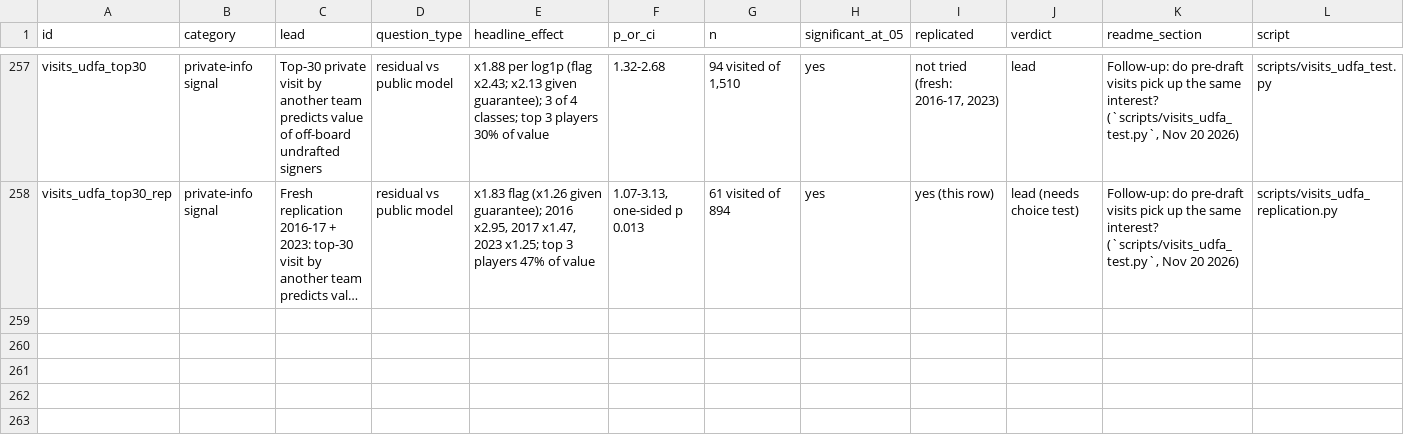
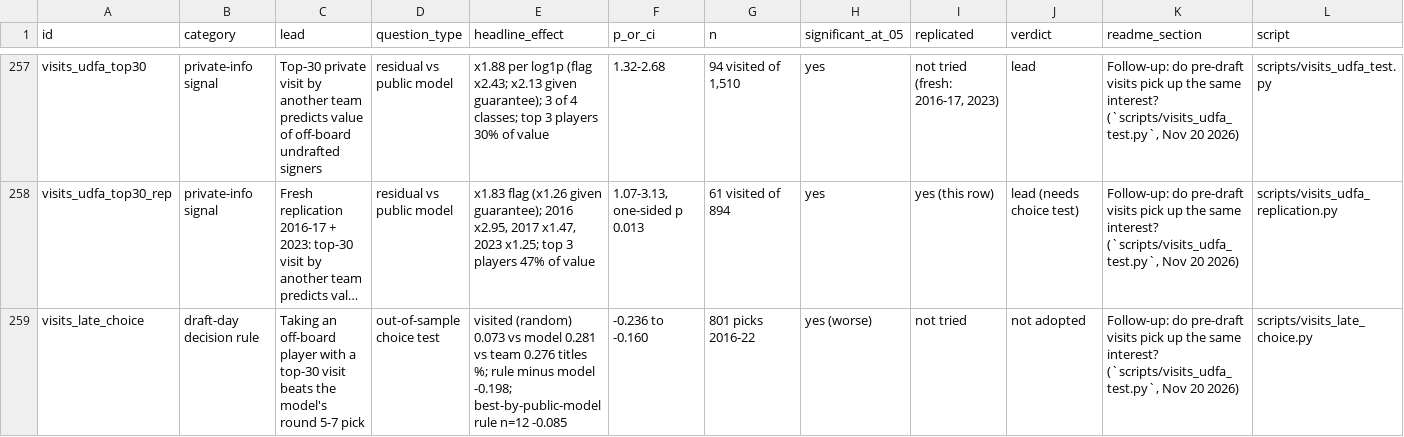
Before and after one commit to natecdavis/nfl-draft-model, a CSV file: reports/ledger.csv, drawn as a sheet; only a part is shown, gaps mark what is left out; long unchanged cells end in …; the diff names each change by its address in the sheet, - before the commit and + after, or states it on an @@ line.

```diff
--- a/reports/ledger.csv
+++ b/reports/ledger.csv
+row 259: visits_late_choice | draft-day decision rule | Taking an off-board player with a top-30 visit beats the model's round 5-7 pick | out-of-sample choice test | visited (random) 0.073 vs model 0.281 vs team 0.276 titles %; rule minus model -0.198; best-by-public-model rule n=12 -0.085 | -0.236 to -0.160 | 801 picks 2016-22 | yes (worse) | not tried | not adopted | Follow-up: do pre-draft visits pick up the same interest? (`scripts/visits_udfa_test.py`, Nov 20 2026) | scripts/visits_late_choice.py
```
Also changed, not shown: 2 other files.
